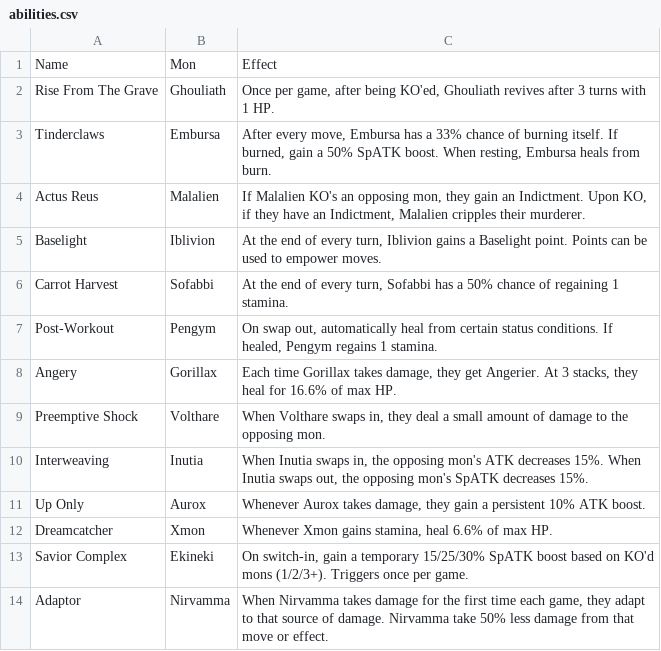
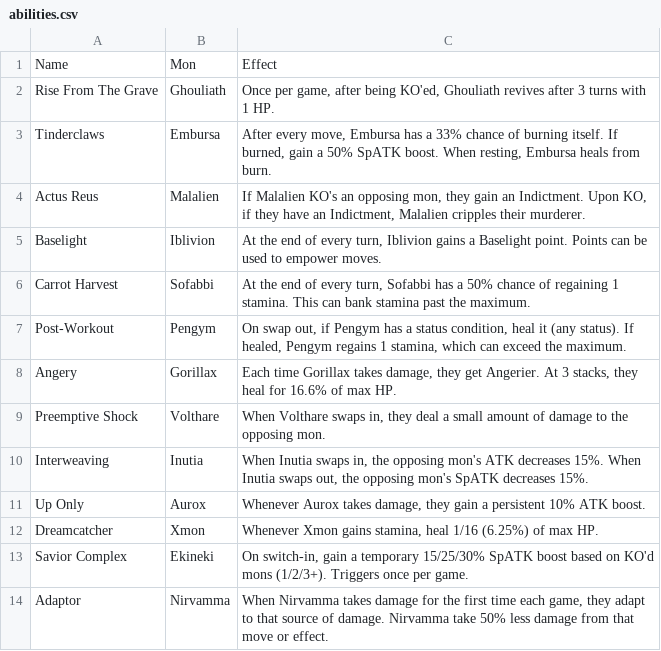
Before and after one commit to stompgg/chomp, a CSV file: drool/abilities.csv, drawn as a sheet.

```diff
--- a/drool/abilities.csv
+++ b/drool/abilities.csv
@@ -5,4 +5,4 @@ Actus Reus,Malalien,"If Malalien KO's an opposing mon, they gain an Indictment.
 Baselight,Iblivion,"At the end of every turn, Iblivion gains a Baselight point. Points can be used to empower moves."
-Carrot Harvest,Sofabbi,"At the end of every turn, Sofabbi has a 50% chance of regaining 1 stamina."
-Post-Workout,Pengym,"On swap out, automatically heal from certain status conditions. If healed, Pengym regains 1 stamina."
+Carrot Harvest,Sofabbi,"At the end of every turn, Sofabbi has a 50% chance of regaining 1 stamina. This can bank stamina past the maximum."
+Post-Workout,Pengym,"On swap out, if Pengym has a status condition, heal it (any status). If healed, Pengym regains 1 stamina, which can exceed the maximum."
 Angery,Gorillax,"Each time Gorillax takes damage, they get Angerier. At 3 stacks, they heal for 16.6% of max HP."
@@ -11,3 +11,3 @@ Interweaving,Inutia,"When Inutia swaps in, the opposing mon's ATK decreases 15%.
 Up Only,Aurox,"Whenever Aurox takes damage, they gain a persistent 10% ATK boost."
-Dreamcatcher,Xmon,"Whenever Xmon gains stamina, heal 6.6% of max HP."
+Dreamcatcher,Xmon,"Whenever Xmon gains stamina, heal 1/16 (6.25%) of max HP."
 Savior Complex,Ekineki,"On switch-in, gain a temporary 15/25/30% SpATK boost based on KO'd mons (1/2/3+). Triggers once per game."
```
Also changed, not shown: drool/moves.csv, 14 other files.
